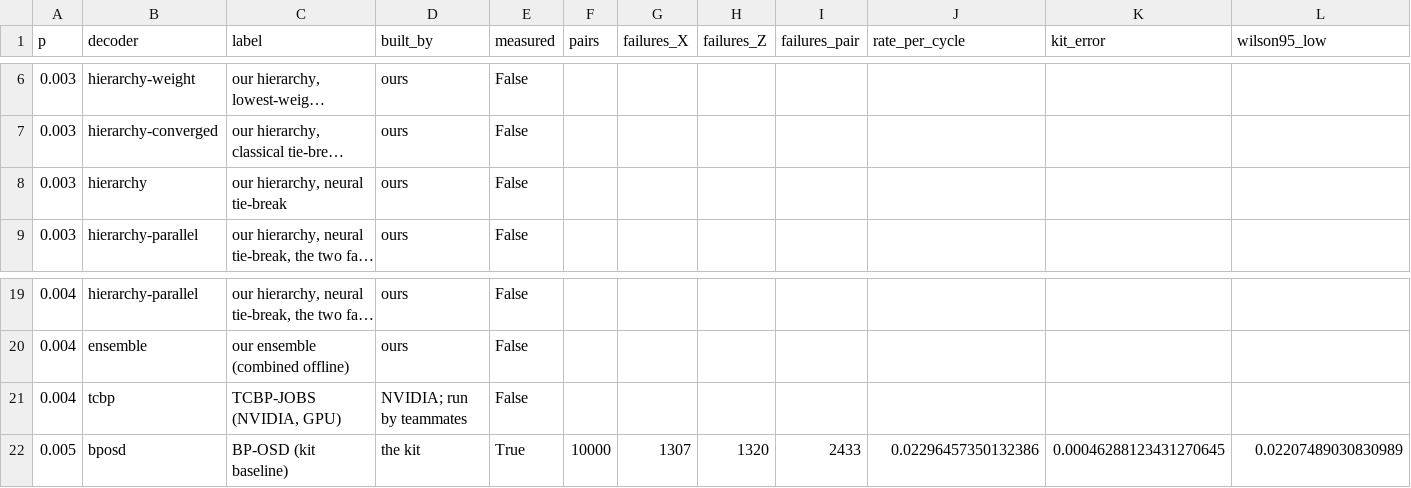
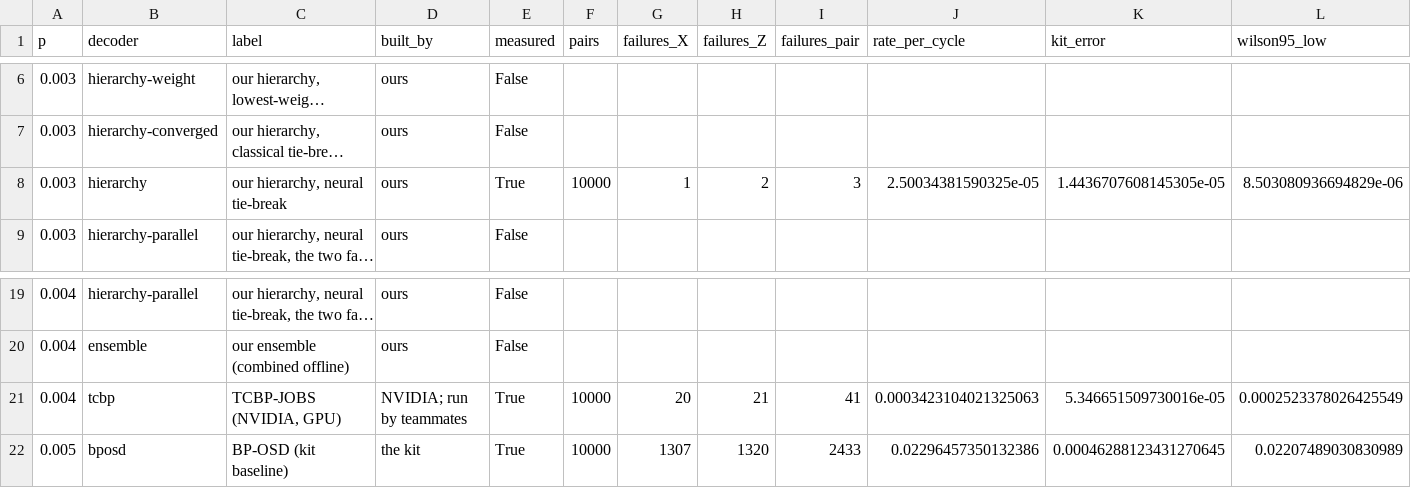
Before and after one commit to Trade42/HackMidwest, a CSV file: challenge-1-ml-decoder-kit/report/tables/test_all.csv, drawn as a sheet; only a part is shown, gaps mark what is left out; long unchanged cells end in …; removed rows and columns are numbered as before the commit, all else as after; rows hold the shown columns only; the diff names each change by its address in the sheet, - before the commit and + after, or states it on an @@ line.

```diff
--- a/challenge-1-ml-decoder-kit/report/tables/test_all.csv
+++ b/challenge-1-ml-decoder-kit/report/tables/test_all.csv
-row 8: 0.003 | hierarchy | our hierarchy, neural tie-break | ours | False
+row 8: 0.003 | hierarchy | our hierarchy, neural tie-break | ours | True | 10000 | 1 | 2 | 3 | 2.50034381590325e-05 | 1.4436707608145305e-05 | 8.503080936694829e-06
-row 21: 0.004 | tcbp | TCBP-JOBS (NVIDIA, GPU) | NVIDIA; run by teammates | False
+row 21: 0.004 | tcbp | TCBP-JOBS (NVIDIA, GPU) | NVIDIA; run by teammates | True | 10000 | 20 | 21 | 41 | 0.0003423104021325063 | 5.346651509730016e-05 | 0.0002523378026425549
```
Also changed, not shown: challenge-1-ml-decoder-kit/report/tables/test_comparisons.csv, challenge-1-ml-decoder-kit/report/tables/test_p0.003.csv, 31 other files.
